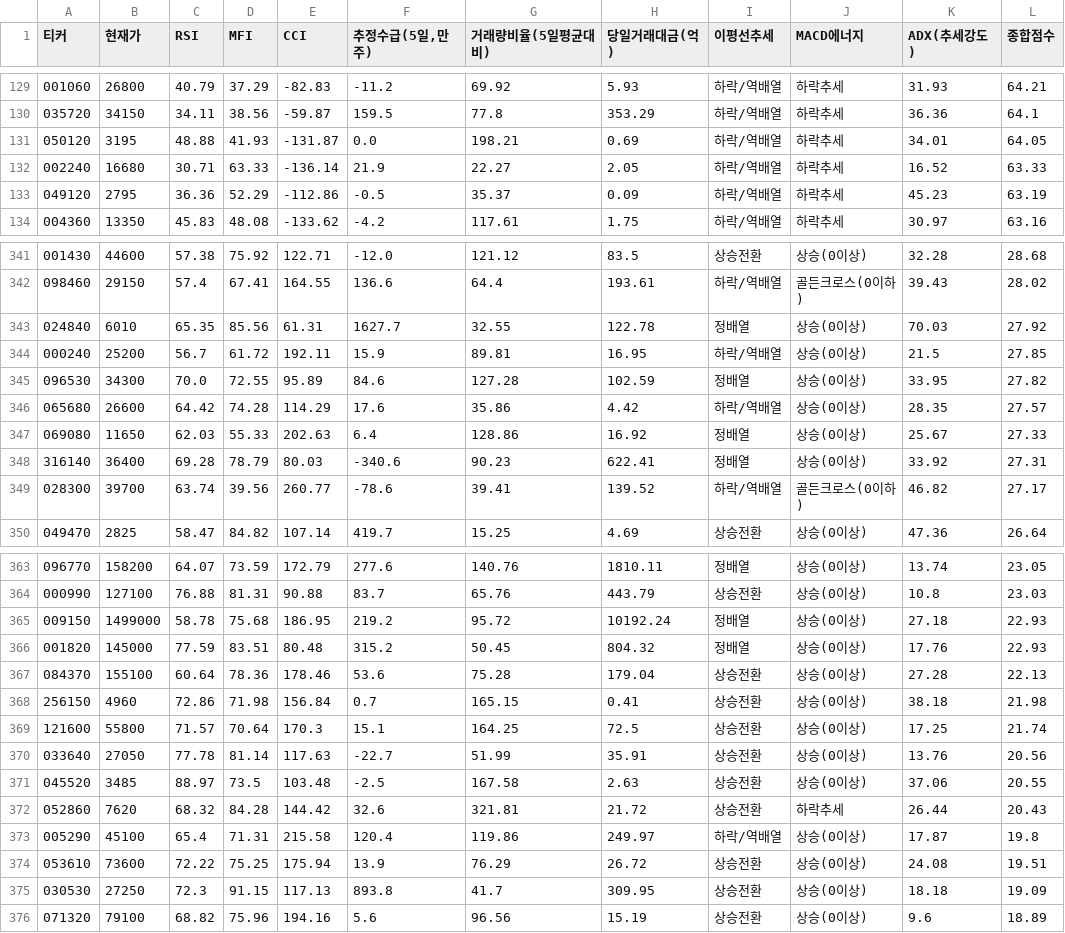
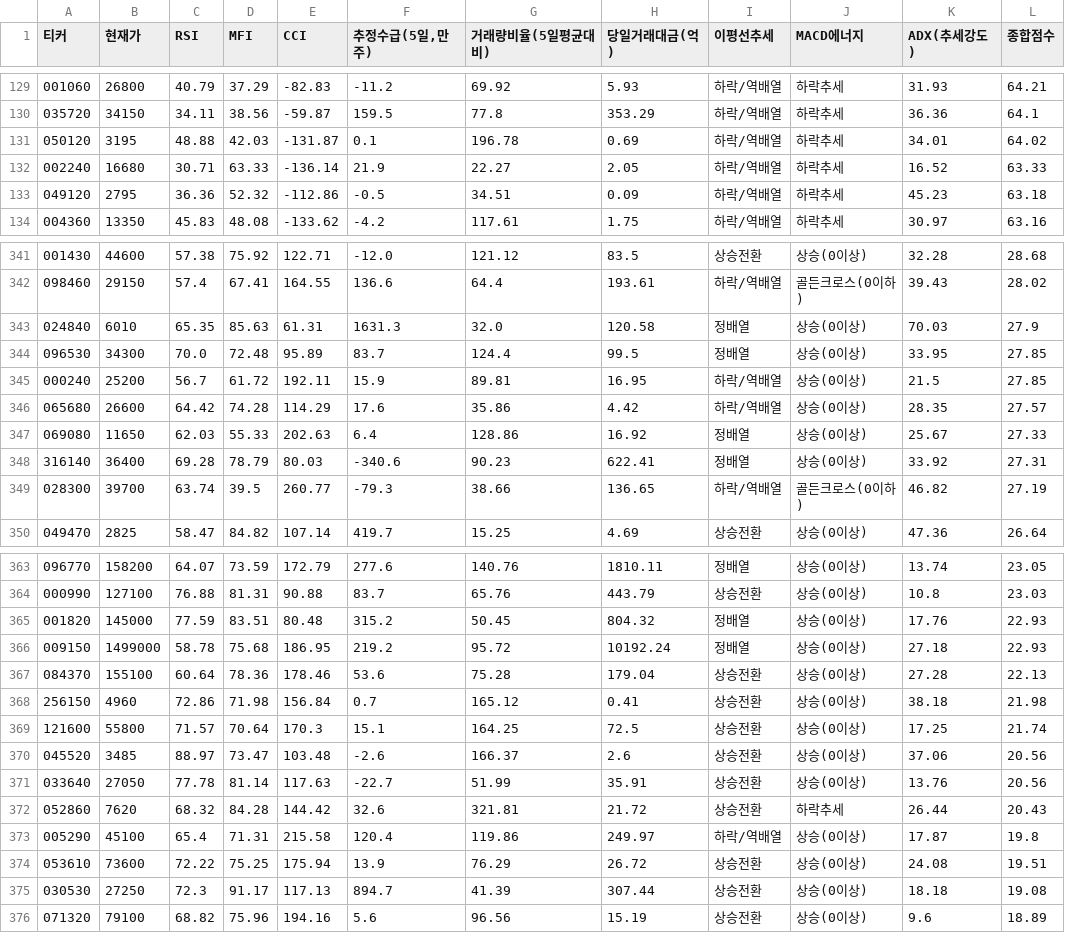
Before and after one commit to chanyoungkim/my-quant-system, a CSV file: daily_quant_report.csv, drawn as a sheet; only a part is shown, gaps mark what is left out; the diff covers the shown part only.

```diff
--- a/daily_quant_report.csv
+++ b/daily_quant_report.csv
@@ -130,5 +130,5 @@
 035720,34150,34.11,38.56,-59.87,159.5,77.8,353.29,하락/역배열,하락추세,36.36,64.1
-050120,3195,48.88,41.93,-131.87,0.0,198.21,0.69,하락/역배열,하락추세,34.01,64.05
+050120,3195,48.88,42.03,-131.87,0.1,196.78,0.69,하락/역배열,하락추세,34.01,64.02
 002240,16680,30.71,63.33,-136.14,21.9,22.27,2.05,하락/역배열,하락추세,16.52,63.33
-049120,2795,36.36,52.29,-112.86,-0.5,35.37,0.09,하락/역배열,하락추세,45.23,63.19
+049120,2795,36.36,52.32,-112.86,-0.5,34.51,0.09,하락/역배열,하락추세,45.23,63.18
 004360,13350,45.83,48.08,-133.62,-4.2,117.61,1.75,하락/역배열,하락추세,30.97,63.16
@@ -342,5 +342,5 @@
 098460,29150,57.4,67.41,164.55,136.6,64.4,193.61,하락/역배열,골든크로스(0이하),39.43,28.02
-024840,6010,65.35,85.56,61.31,1627.7,32.55,122.78,정배열,상승(0이상),70.03,27.92
+024840,6010,65.35,85.63,61.31,1631.3,32.0,120.58,정배열,상승(0이상),70.03,27.9
+096530,34300,70.0,72.48,95.89,83.7,124.4,99.5,정배열,상승(0이상),33.95,27.85
 000240,25200,56.7,61.72,192.11,15.9,89.81,16.95,하락/역배열,상승(0이상),21.5,27.85
-096530,34300,70.0,72.55,95.89,84.6,127.28,102.59,정배열,상승(0이상),33.95,27.82
 065680,26600,64.42,74.28,114.29,17.6,35.86,4.42,하락/역배열,상승(0이상),28.35,27.57
@@ -348,3 +348,3 @@
 316140,36400,69.28,78.79,80.03,-340.6,90.23,622.41,정배열,상승(0이상),33.92,27.31
-028300,39700,63.74,39.56,260.77,-78.6,39.41,139.52,하락/역배열,골든크로스(0이하),46.82,27.17
+028300,39700,63.74,39.5,260.77,-79.3,38.66,136.65,하락/역배열,골든크로스(0이하),46.82,27.19
 049470,2825,58.47,84.82,107.14,419.7,15.25,4.69,상승전환,상승(0이상),47.36,26.64
@@ -364,9 +364,9 @@
 000990,127100,76.88,81.31,90.88,83.7,65.76,443.79,상승전환,상승(0이상),10.8,23.03
+001820,145000,77.59,83.51,80.48,315.2,50.45,804.32,정배열,상승(0이상),17.76,22.93
 009150,1499000,58.78,75.68,186.95,219.2,95.72,10192.24,정배열,상승(0이상),27.18,22.93
-001820,145000,77.59,83.51,80.48,315.2,50.45,804.32,정배열,상승(0이상),17.76,22.93
 084370,155100,60.64,78.36,178.46,53.6,75.28,179.04,상승전환,상승(0이상),27.28,22.13
-256150,4960,72.86,71.98,156.84,0.7,165.15,0.41,상승전환,상승(0이상),38.18,21.98
+256150,4960,72.86,71.98,156.84,0.7,165.12,0.41,상승전환,상승(0이상),38.18,21.98
 121600,55800,71.57,70.64,170.3,15.1,164.25,72.5,상승전환,상승(0이상),17.25,21.74
+045520,3485,88.97,73.47,103.48,-2.6,166.37,2.6,상승전환,상승(0이상),37.06,20.56
 033640,27050,77.78,81.14,117.63,-22.7,51.99,35.91,상승전환,상승(0이상),13.76,20.56
-045520,3485,88.97,73.5,103.48,-2.5,167.58,2.63,상승전환,상승(0이상),37.06,20.55
 052860,7620,68.32,84.28,144.42,32.6,321.81,21.72,상승전환,하락추세,26.44,20.43
@@ -374,3 +374,3 @@
 053610,73600,72.22,75.25,175.94,13.9,76.29,26.72,상승전환,상승(0이상),24.08,19.51
-030530,27250,72.3,91.15,117.13,893.8,41.7,309.95,상승전환,상승(0이상),18.18,19.09
+030530,27250,72.3,91.17,117.13,894.7,41.39,307.44,상승전환,상승(0이상),18.18,19.08
 071320,79100,68.82,75.96,194.16,5.6,96.56,15.19,상승전환,상승(0이상),9.6,18.89
```
Also changed, not shown: 3 moved rows and 123 edited cells elsewhere in this file.
